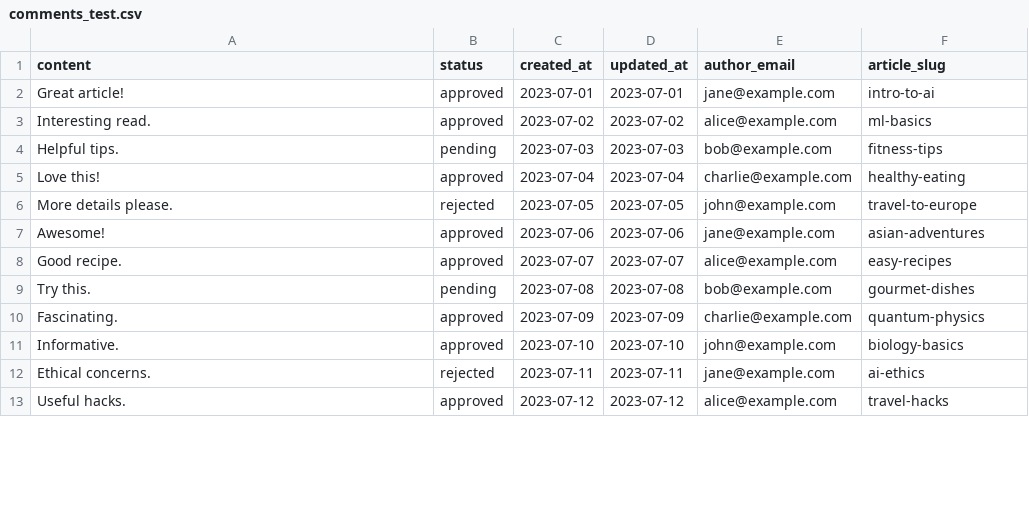
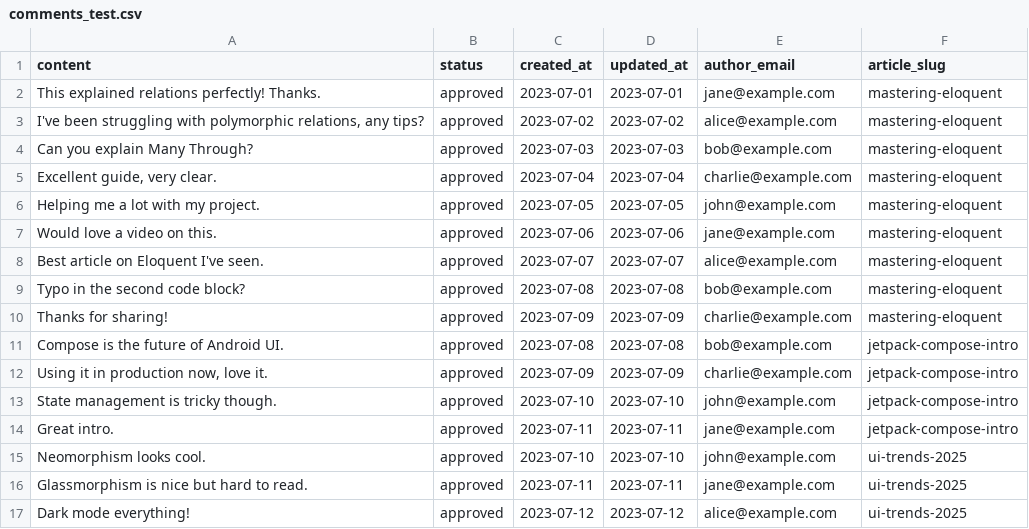
Before and after one commit to abdelhaymallouli/blog-solicode-GG, a CSV file: blog/database/seeders/data/comments_test.csv, drawn as a sheet; only a part is shown; the diff covers the shown part only.

```diff
--- a/blog/database/seeders/data/comments_test.csv
+++ b/blog/database/seeders/data/comments_test.csv
@@ -1,13 +1,17 @@
 content,status,created_at,updated_at,author_email,article_slug
-"Great article!",approved,2023-07-01,2023-07-01,jane@example.com,intro-to-ai
-"Interesting read.",approved,2023-07-02,2023-07-02,alice@example.com,ml-basics
-"Helpful tips.",pending,2023-07-03,2023-07-03,bob@example.com,fitness-tips
-"Love this!",approved,2023-07-04,2023-07-04,charlie@example.com,healthy-eating
-"More details please.",rejected,2023-07-05,2023-07-05,john@example.com,travel-to-europe
-"Awesome!",approved,2023-07-06,2023-07-06,jane@example.com,asian-adventures
-"Good recipe.",approved,2023-07-07,2023-07-07,alice@example.com,easy-recipes
-"Try this.",pending,2023-07-08,2023-07-08,bob@example.com,gourmet-dishes
-"Fascinating.",approved,2023-07-09,2023-07-09,charlie@example.com,quantum-physics
-"Informative.",approved,2023-07-10,2023-07-10,john@example.com,biology-basics
-"Ethical concerns.",rejected,2023-07-11,2023-07-11,jane@example.com,ai-ethics
-"Useful hacks.",approved,2023-07-12,2023-07-12,alice@example.com,travel-hacks
+"This explained relations perfectly! Thanks.",approved,2023-07-01,2023-07-01,jane@example.com,mastering-eloquent
+"I've been struggling with polymorphic relations, any tips?",approved,2023-07-02,2023-07-02,alice@example.com,mastering-eloquent
+"Can you explain Many Through?",approved,2023-07-03,2023-07-03,bob@example.com,mastering-eloquent
+"Excellent guide, very clear.",approved,2023-07-04,2023-07-04,charlie@example.com,mastering-eloquent
+"Helping me a lot with my project.",approved,2023-07-05,2023-07-05,john@example.com,mastering-eloquent
+"Would love a video on this.",approved,2023-07-06,2023-07-06,jane@example.com,mastering-eloquent
+"Best article on Eloquent I've seen.",approved,2023-07-07,2023-07-07,alice@example.com,mastering-eloquent
+"Typo in the second code block?",approved,2023-07-08,2023-07-08,bob@example.com,mastering-eloquent
+"Thanks for sharing!",approved,2023-07-09,2023-07-09,charlie@example.com,mastering-eloquent
+"Compose is the future of Android UI.",approved,2023-07-08,2023-07-08,bob@example.com,jetpack-compose-intro
+"Using it in production now, love it.",approved,2023-07-09,2023-07-09,charlie@example.com,jetpack-compose-intro
+"State management is tricky though.",approved,2023-07-10,2023-07-10,john@example.com,jetpack-compose-intro
+"Great intro.",approved,2023-07-11,2023-07-11,jane@example.com,jetpack-compose-intro
+"Neomorphism looks cool.",approved,2023-07-10,2023-07-10,john@example.com,ui-trends-2025
+"Glassmorphism is nice but hard to read.",approved,2023-07-11,2023-07-11,jane@example.com,ui-trends-2025
+"Dark mode everything!",approved,2023-07-12,2023-07-12,alice@example.com,ui-trends-2025
```
Also changed, not shown: 6 added rows, 1 removed row and 8 edited cells elsewhere in this file, blog/database/seeders/data/article_tag_test.csv, blog/database/seeders/data/categories_test.csv, 25 other files.
